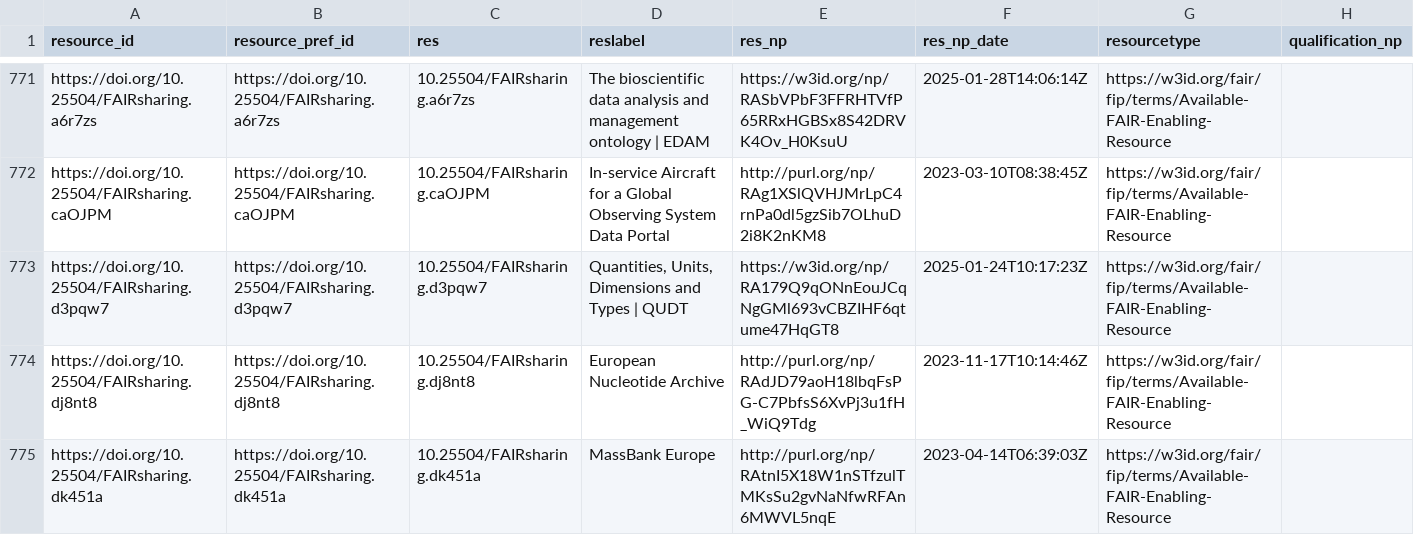
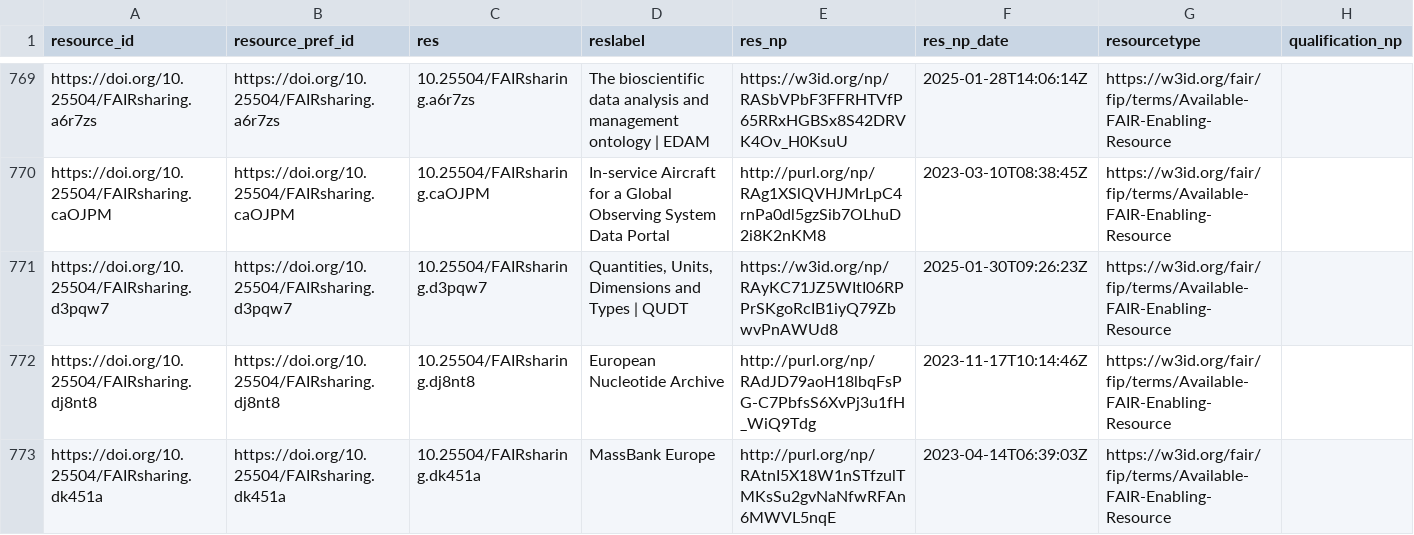
Before and after one commit to peta-pico/dsw-nanopub-api, a CSV file: tables/resource_ids.csv, drawn as a sheet; only a part is shown, gaps mark what is left out; the diff covers the shown part only.

```diff
--- a/tables/resource_ids.csv
+++ b/tables/resource_ids.csv
@@ -772,3 +770,3 @@
 "https://doi.org/10.25504/FAIRsharing.caOJPM","https://doi.org/10.25504/FAIRsharing.caOJPM","10.25504/FAIRsharing.caOJPM","In-service Aircraft for a Global Observing System Data Portal","http://purl.org/np/RAg1XSlQVHJMrLpC4rnPa0dl5gzSib7OLhuD2i8K2nKM8",2023-03-10T08:38:45Z,"https://w3id.org/fair/fip/terms/Available-FAIR-Enabling-Resource",
-"https://doi.org/10.25504/FAIRsharing.d3pqw7","https://doi.org/10.25504/FAIRsharing.d3pqw7","10.25504/FAIRsharing.d3pqw7","Quantities, Units, Dimensions and Types | QUDT","https://w3id.org/np/RA179Q9qONnEouJCqNgGMl693vCBZIHF6qtume47HqGT8",2025-01-24T10:17:23Z,"https://w3id.org/fair/fip/terms/Available-FAIR-Enabling-Resource",
+"https://doi.org/10.25504/FAIRsharing.d3pqw7","https://doi.org/10.25504/FAIRsharing.d3pqw7","10.25504/FAIRsharing.d3pqw7","Quantities, Units, Dimensions and Types | QUDT","https://w3id.org/np/RAyKC71JZ5WItI06RPPrSKgoRcIB1iyQ79ZbwvPnAWUd8",2025-01-30T09:26:23Z,"https://w3id.org/fair/fip/terms/Available-FAIR-Enabling-Resource",
 "https://doi.org/10.25504/FAIRsharing.dj8nt8","https://doi.org/10.25504/FAIRsharing.dj8nt8","10.25504/FAIRsharing.dj8nt8","European Nucleotide Archive","http://purl.org/np/RAdJD79aoH18lbqFsPG-C7PbfsS6XvPj3u1fH_WiQ9Tdg",2023-11-17T10:14:46Z,"https://w3id.org/fair/fip/terms/Available-FAIR-Enabling-Resource",
```
Also changed, not shown: 6 added rows, 3 removed rows and 6 edited cells elsewhere in this file, 2 other files.
